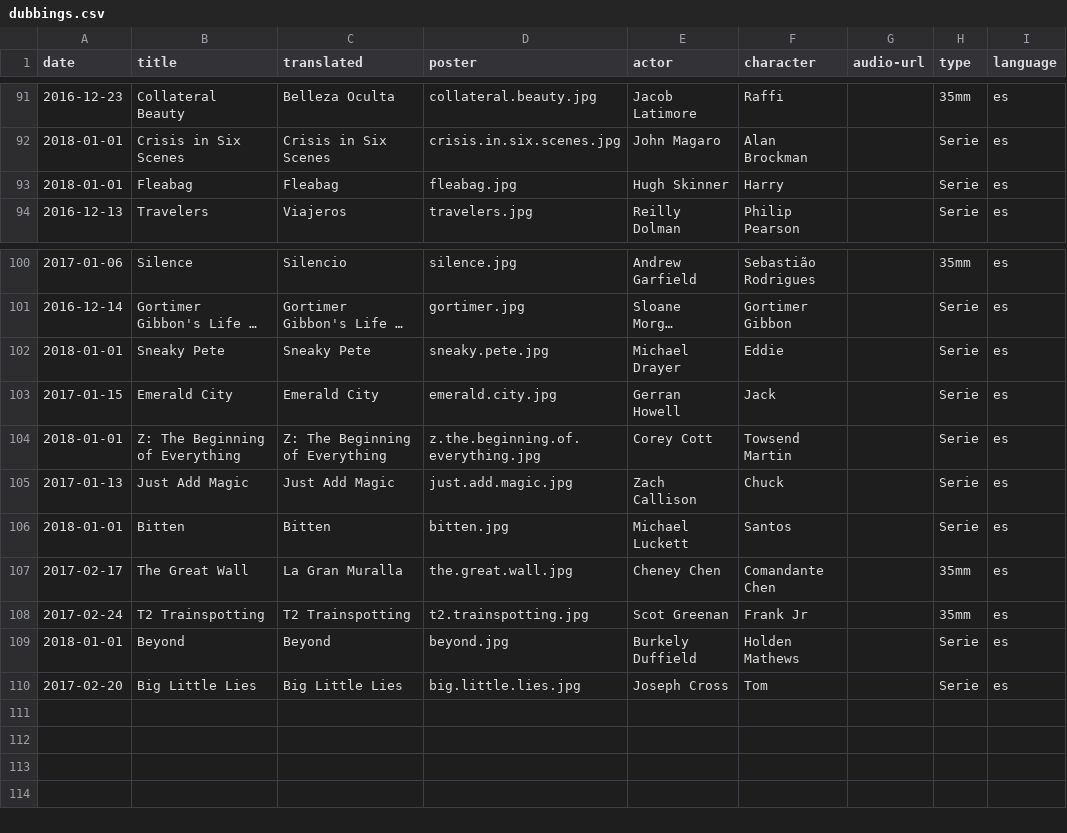
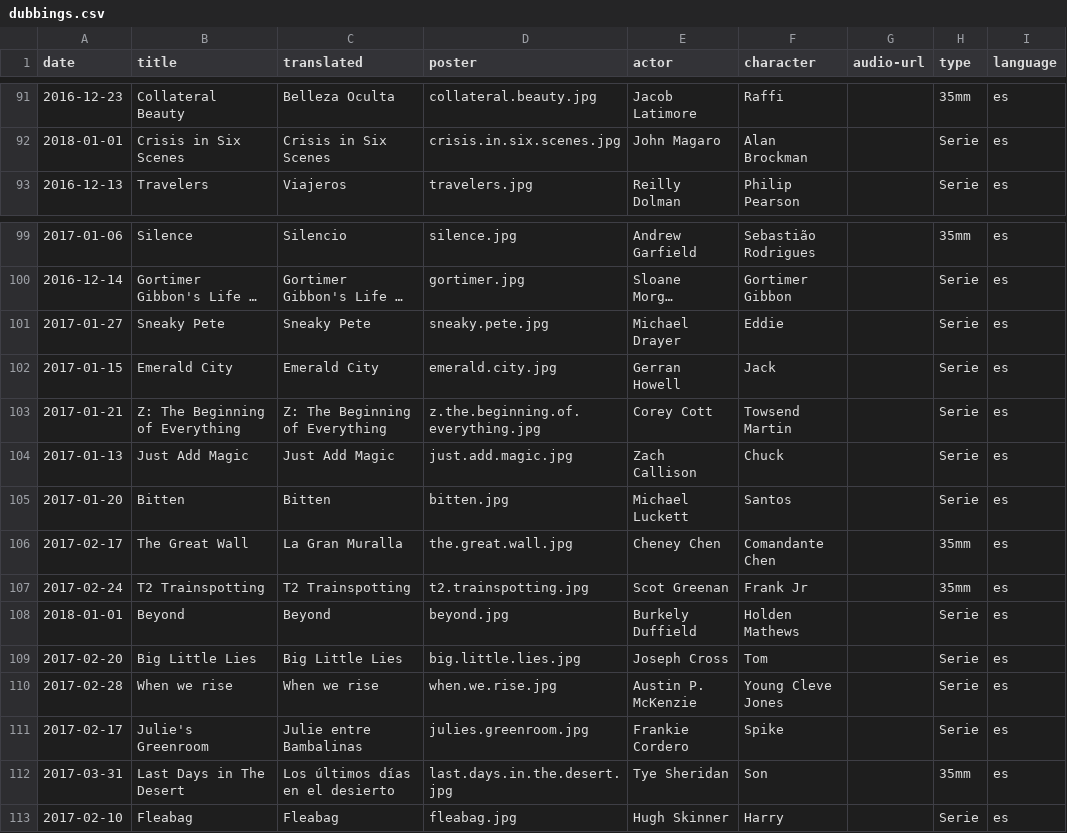
Before and after one commit to mutsuda/mutsuda.github.io, a CSV file: _data/dubbings.csv, drawn as a sheet; only a part is shown, gaps mark what is left out; long unchanged cells end in …; removed rows and columns are numbered as before the commit, all else as after; the diff names each change by its address in the sheet, - before the commit and + after, or states it on an @@ line.

```diff
--- a/_data/dubbings.csv
+++ b/_data/dubbings.csv
-row 93: 2018-01-01 | Fleabag | Fleabag | fleabag.jpg | Hugh Skinner | Harry |  | Serie | es
-A101 (date): 2018-01-01
+A101 (date): 2017-01-27
-A103 (date): 2018-01-01
+A103 (date): 2017-01-21
-A105 (date): 2018-01-01
+A105 (date): 2017-01-20
+row 110: 2017-02-28 | When we rise | When we rise | when.we.rise.jpg | Austin P. McKenzie | Young Cleve Jones |  | Serie | es
+row 111: 2017-02-17 | Julie's Greenroom | Julie entre Bambalinas | julies.greenroom.jpg | Frankie Cordero | Spike |  | Serie | es
+row 112: 2017-03-31 | Last Days in The Desert | Los últimos días en el desierto | last.days.in.the.desert.jpg | Tye Sheridan | Son |  | 35mm | es
+row 113: 2017-02-10 | Fleabag | Fleabag | fleabag.jpg | Hugh Skinner | Harry |  | Serie | es
```
Also changed, not shown: 4 other files.
